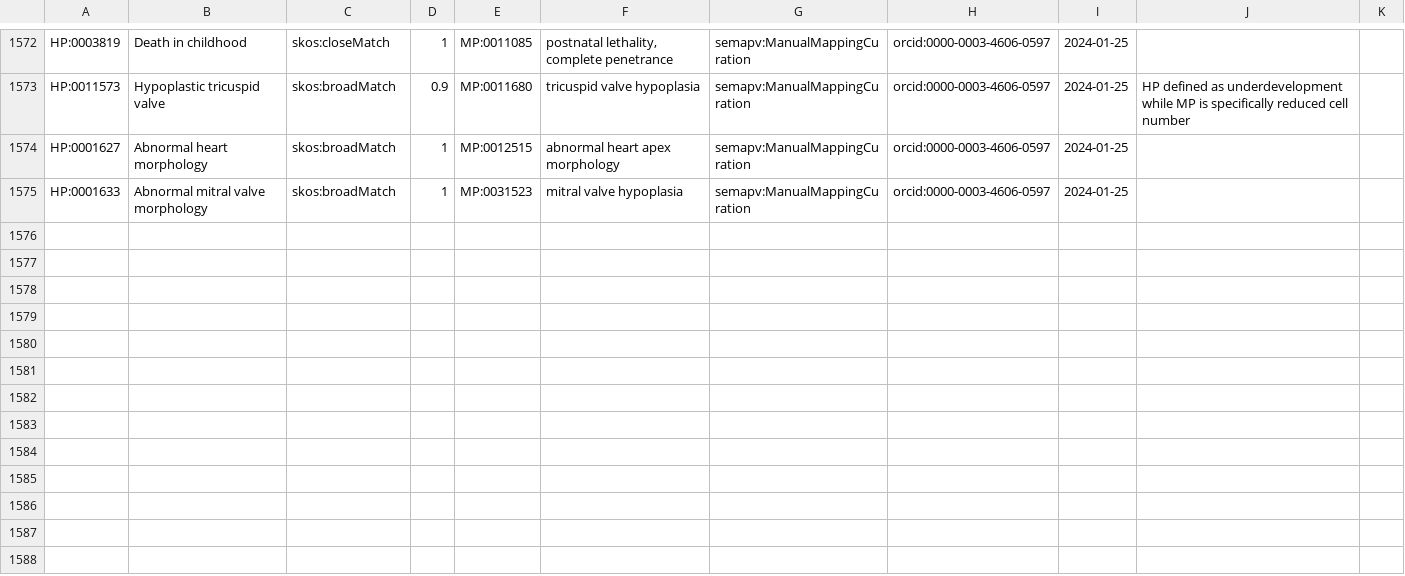
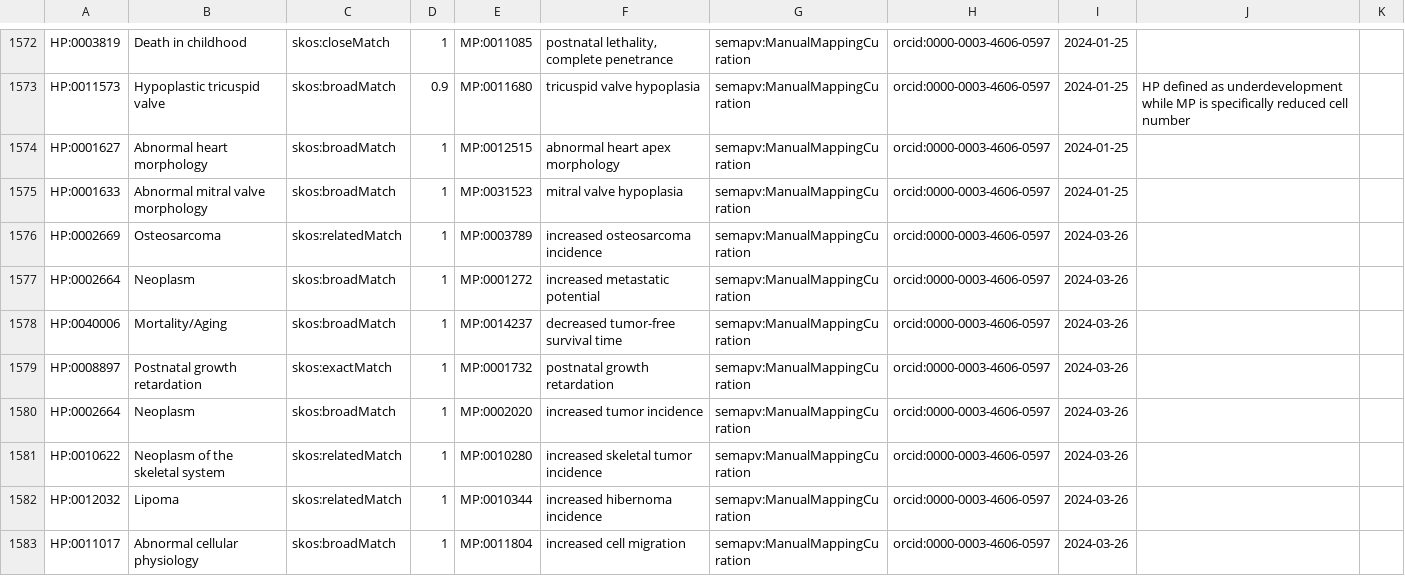
Before and after one commit to mapping-commons/mh_mapping_initiative, a TSV file: mappings/mp_hp_mgi_all.sssom.tsv, drawn as a sheet; only a part is shown, gaps mark what is left out; the diff names each change by its address in the sheet, - before the commit and + after, or states it on an @@ line.

Commit message:
add Osteosarcoma related phenotypes
Adding 8 new mappings for osteosarcoma mouse models

```diff
--- a/mappings/mp_hp_mgi_all.sssom.tsv
+++ b/mappings/mp_hp_mgi_all.sssom.tsv
+row 1576: HP:0002669 | Osteosarcoma | skos:relatedMatch | 1 | MP:0003789 | increased osteosarcoma incidence | semapv:ManualMappingCuration | orcid:0000-0003-4606-0597 | 2024-03-26
+row 1577: HP:0002664 | Neoplasm | skos:broadMatch | 1 | MP:0001272 | increased metastatic potential | semapv:ManualMappingCuration | orcid:0000-0003-4606-0597 | 2024-03-26
+row 1578: HP:0040006 | Mortality/Aging | skos:broadMatch | 1 | MP:0014237 | decreased tumor-free survival time | semapv:ManualMappingCuration | orcid:0000-0003-4606-0597 | 2024-03-26
+row 1579: HP:0008897 | Postnatal growth retardation | skos:exactMatch | 1 | MP:0001732 | postnatal growth retardation | semapv:ManualMappingCuration | orcid:0000-0003-4606-0597 | 2024-03-26
+row 1580: HP:0002664 | Neoplasm | skos:broadMatch | 1 | MP:0002020 | increased tumor incidence | semapv:ManualMappingCuration | orcid:0000-0003-4606-0597 | 2024-03-26
+row 1581: HP:0010622 | Neoplasm of the skeletal system | skos:relatedMatch | 1 | MP:0010280 | increased skeletal tumor incidence | semapv:ManualMappingCuration | orcid:0000-0003-4606-0597 | 2024-03-26
+row 1582: HP:0012032 | Lipoma | skos:relatedMatch | 1 | MP:0010344 | increased hibernoma incidence | semapv:ManualMappingCuration | orcid:0000-0003-4606-0597 | 2024-03-26
+row 1583: HP:0011017 | Abnormal cellular physiology | skos:broadMatch | 1 | MP:0011804 | increased cell migration | semapv:ManualMappingCuration | orcid:0000-0003-4606-0597 | 2024-03-26
```
